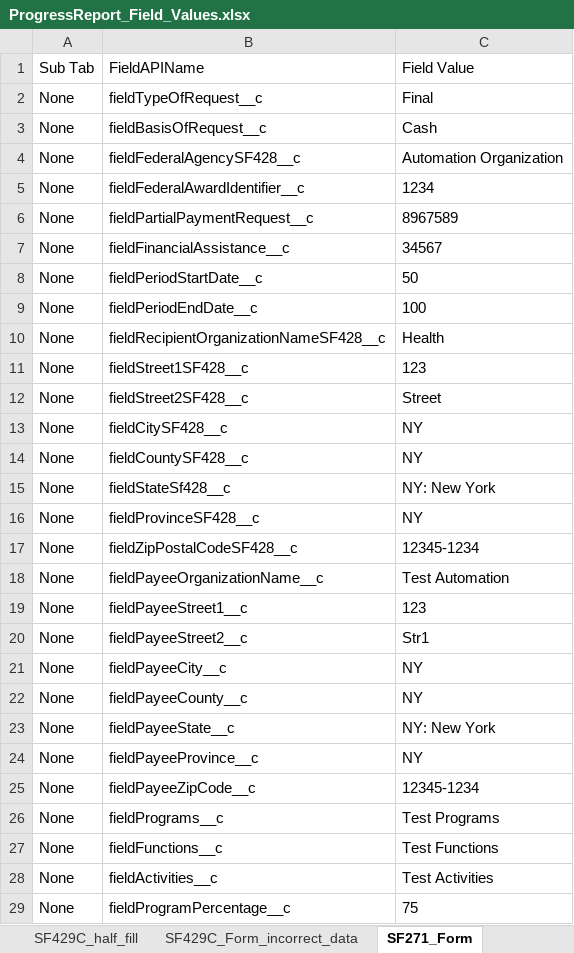
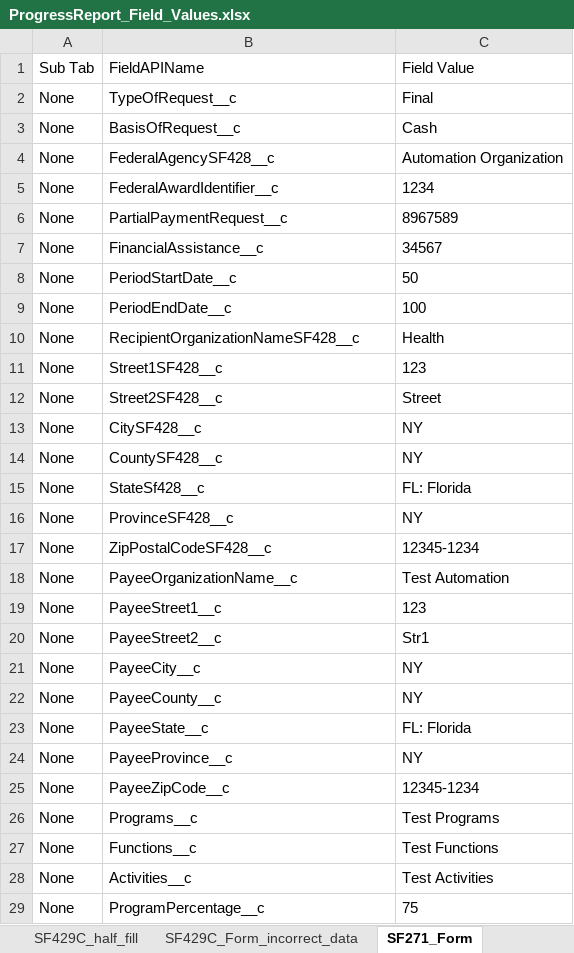
Before and after one commit to VaibhavChandratre-REISys/govgrants-product-automation, an Excel workbook: src/main/resources/ProgressReport_Field_Values.xlsx, sheet SF271_Form, drawn as a sheet; only a part is shown; values as stored, in another font and other column widths than the file's, no borders; the diff covers the shown part only; the diff names each change by its address in the sheet, - before the commit and + after, or states it on an @@ line.

```diff
--- a/src/main/resources/ProgressReport_Field_Values.xlsx (sheet SF271_Form)
+++ b/src/main/resources/ProgressReport_Field_Values.xlsx (sheet SF271_Form)
-B2: fieldTypeOfRequest__c
+B2: TypeOfRequest__c
-B3: fieldBasisOfRequest__c
+B3: BasisOfRequest__c
-B4: fieldFederalAgencySF428__c
+B4: FederalAgencySF428__c
-B5: fieldFederalAwardIdentifier__c
+B5: FederalAwardIdentifier__c
-B6: fieldPartialPaymentRequest__c
+B6: PartialPaymentRequest__c
-B7: fieldFinancialAssistance__c
+B7: FinancialAssistance__c
-B8: fieldPeriodStartDate__c
+B8: PeriodStartDate__c
-B9: fieldPeriodEndDate__c
+B9: PeriodEndDate__c
-B10: fieldRecipientOrganizationNameSF428__c
+B10: RecipientOrganizationNameSF428__c
-B11: fieldStreet1SF428__c
+B11: Street1SF428__c
-B12: fieldStreet2SF428__c
+B12: Street2SF428__c
-B13: fieldCitySF428__c
+B13: CitySF428__c
-B14: fieldCountySF428__c
+B14: CountySF428__c
-B15: fieldStateSf428__c
+B15: StateSf428__c
-C15: NY: New York
+C15: FL: Florida
-B16: fieldProvinceSF428__c
+B16: ProvinceSF428__c
-B17: fieldZipPostalCodeSF428__c
+B17: ZipPostalCodeSF428__c
-B18: fieldPayeeOrganizationName__c
+B18: PayeeOrganizationName__c
-B19: fieldPayeeStreet1__c
+B19: PayeeStreet1__c
-B20: fieldPayeeStreet2__c
+B20: PayeeStreet2__c
-B21: fieldPayeeCity__c
+B21: PayeeCity__c
-B22: fieldPayeeCounty__c
+B22: PayeeCounty__c
-B23: fieldPayeeState__c
+B23: PayeeState__c
-C23: NY: New York
+C23: FL: Florida
-B24: fieldPayeeProvince__c
+B24: PayeeProvince__c
-B25: fieldPayeeZipCode__c
+B25: PayeeZipCode__c
-B26: fieldPrograms__c
+B26: Programs__c
-B27: fieldFunctions__c
+B27: Functions__c
-B28: fieldActivities__c
+B28: Activities__c
-B29: fieldProgramPercentage__c
+B29: ProgramPercentage__c
```
Also changed, not shown: 21 edited cells elsewhere in this sheet, sheet SF429C_Form, sheet SF271_incorrect_data, sheet SF429B_Form_incorrect_data, sheet SF429C_Form_incorrect_data, sheet SF429C_half_fill, sheet SF429B_half_fill, 9 more sheets, 4 other files.
